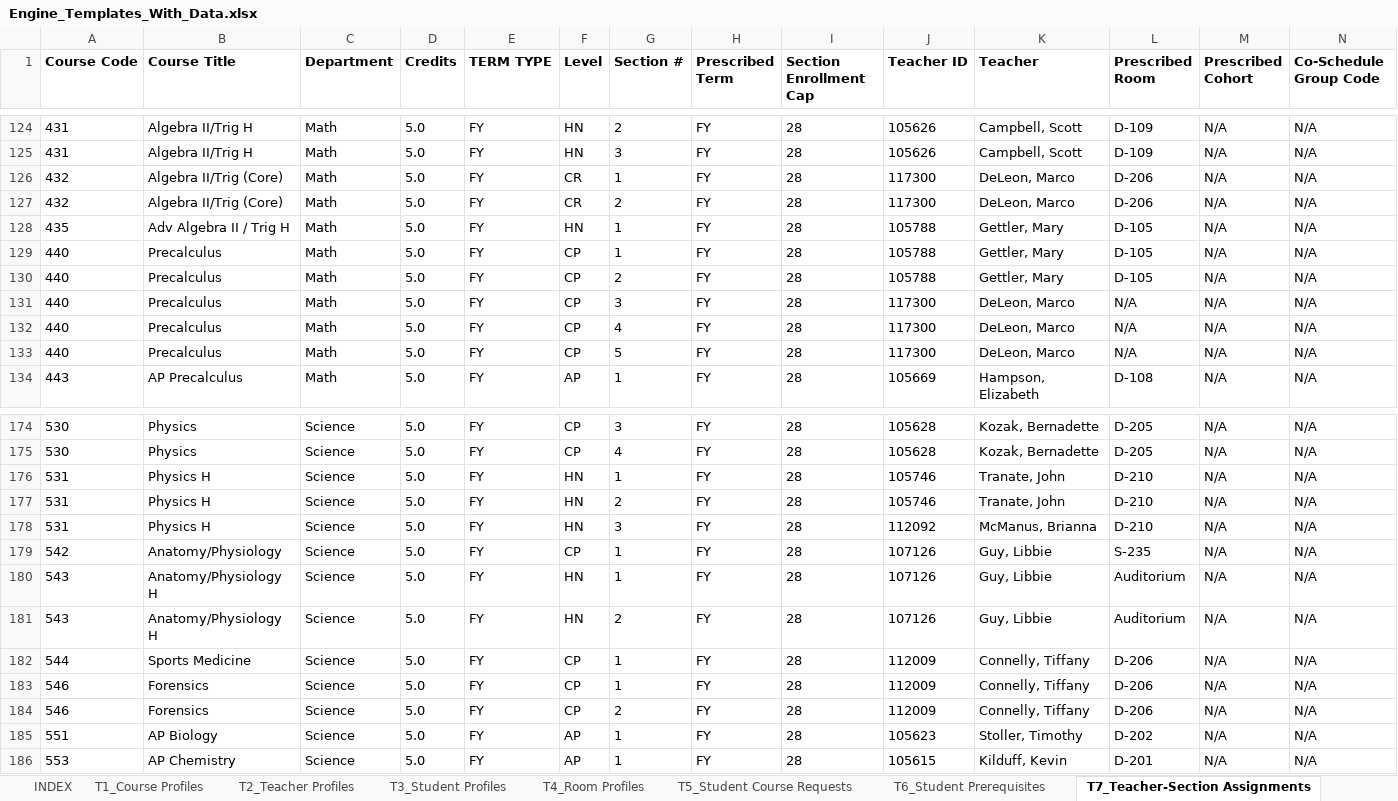
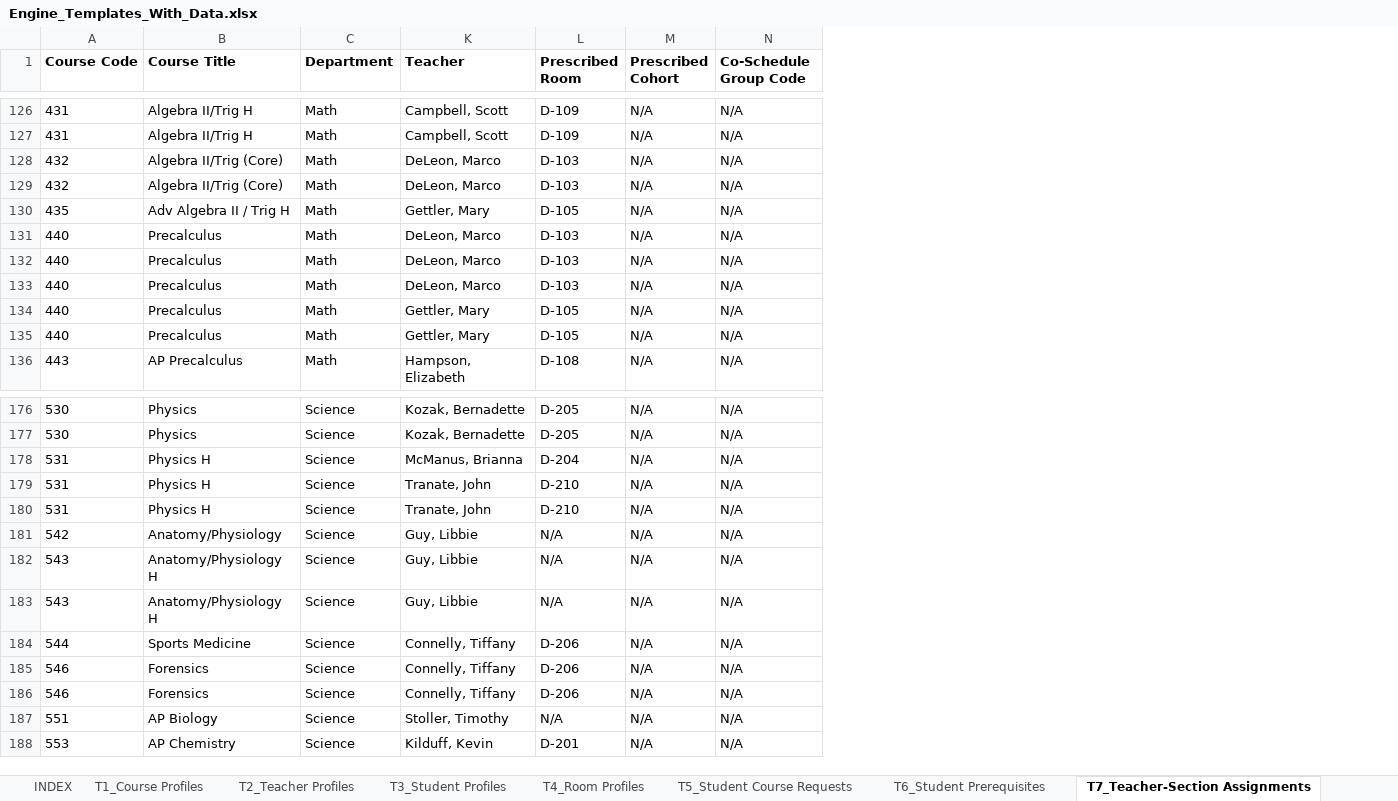
Before and after one commit to jciofalopowerllc-stack/sat-course, an Excel workbook: Engine_Templates_With_Data.xlsx, sheet T7_Teacher-Section Assignments, drawn as a sheet; only a part is shown, gaps mark what is left out; values as stored, in another font and other column widths than the file's, no borders; removed rows and columns are numbered as before the commit, all else as after; rows hold the shown columns only; the diff covers the shown part only; the diff names each change by its address in the sheet, - before the commit and + after, or states it on an @@ line.

```diff
--- a/Engine_Templates_With_Data.xlsx (sheet T7_Teacher-Section Assignments)
+++ b/Engine_Templates_With_Data.xlsx (sheet T7_Teacher-Section Assignments)
@@ column D (Credits) hidden, rows 124-130: all 5.0; row 134: 5.0; rows 174-177: all 5.0; rows 179-186: all 5.0 @@
@@ column E (TERM TYPE) hidden, rows 124-130: all FY; row 134: FY; rows 174-177: all FY; rows 179-186: all FY @@
@@ column F (Level) hidden, rows 124-130: HN | HN | CR | CR | HN | CP | CP; row 134: AP; rows 174-177: CP | CP | HN | HN; rows 179-186: CP | HN | HN | CP | CP | CP | AP | AP @@
@@ column G (Section #) hidden, rows 124-130: 2 | 3 | 1 | 2 | 1 | 1 | 2; row 134: 1; rows 174-177: 3 | 4 | 1 | 2; rows 179-186: 1 | 1 | 2 | 1 | 1 | 2 | 1 | 1 @@
@@ column H (Prescribed Term) hidden, rows 124-130: all FY; row 134: FY; rows 174-177: all FY; rows 179-186: all FY @@
@@ column I (Section Enrollment Cap) hidden, rows 124-130: all 28; row 134: 28; rows 174-177: all 28; rows 179-186: all 28 @@
@@ column J (Teacher ID) hidden, rows 124-130: 105626 | 105626 | 117300 | 117300 | 105788 | 105788 | 105788; row 134: 105669; rows 174-177: 105628 | 105628 | 105746 | 105746; rows 179-186: 107126 | 107126 | 107126 | 112009 | 112009 | 112009 | 105623 | 105615 @@
-L128:L129 (Prescribed Room): D-206
+L128:L129 (Prescribed Room): D-103
+row 131: 440 | Precalculus | Math | DeLeon, Marco | D-103 | N/A | N/A
+row 132: 440 | Precalculus | Math | DeLeon, Marco | D-103 | N/A | N/A
+row 133: 440 | Precalculus | Math | DeLeon, Marco | D-103 | N/A | N/A
-row 131: 440 | Precalculus | Math | 5.0 | FY | CP | 3 | FY | 28 | 117300 | DeLeon, Marco | N/A | N/A | N/A
-row 132: 440 | Precalculus | Math | 5.0 | FY | CP | 4 | FY | 28 | 117300 | DeLeon, Marco | N/A | N/A | N/A
-row 133: 440 | Precalculus | Math | 5.0 | FY | CP | 5 | FY | 28 | 117300 | DeLeon, Marco | N/A | N/A | N/A
+row 178: 531 | Physics H | Science | McManus, Brianna | D-204 | N/A | N/A
-row 178: 531 | Physics H | Science | 5.0 | FY | HN | 3 | FY | 28 | 112092 | McManus, Brianna | D-210 | N/A | N/A
-L181 (Prescribed Room): S-235
+L181 (Prescribed Room): N/A
-L182:L183 (Prescribed Room): Auditorium
+L182:L183 (Prescribed Room): N/A
-L187 (Prescribed Room): D-202
+L187 (Prescribed Room): N/A
```
Also changed, not shown: 9 added rows, 6 removed rows, 16 moved rows, 61 edited cells and cell formats elsewhere in this sheet, sheet T5_Student Course Requests, sheet T4_Room Profiles, sheet INDEX, hidden cells.
